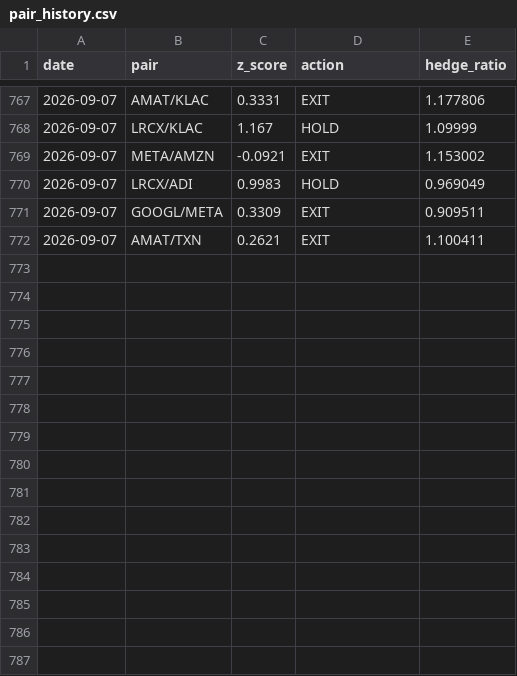
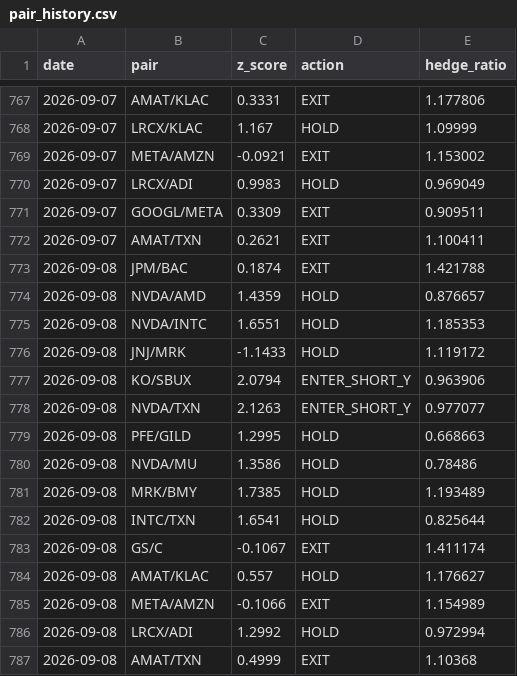
Before and after one commit to Southpaw3234/Quant-Terminal, a CSV file: data/stat_arb/pair_history.csv, drawn as a sheet; only a part is shown, gaps mark what is left out.

```diff
--- a/data/stat_arb/pair_history.csv
+++ b/data/stat_arb/pair_history.csv
@@ -772 +772,16 @@ date,pair,z_score,action,hedge_ratio
 2026-09-07,AMAT/TXN,0.2621,EXIT,1.100411
+2026-09-08,JPM/BAC,0.1874,EXIT,1.421788
+2026-09-08,NVDA/AMD,1.4359,HOLD,0.876657
+2026-09-08,NVDA/INTC,1.6551,HOLD,1.185353
+2026-09-08,JNJ/MRK,-1.1433,HOLD,1.119172
+2026-09-08,KO/SBUX,2.0794,ENTER_SHORT_Y,0.963906
+2026-09-08,NVDA/TXN,2.1263,ENTER_SHORT_Y,0.977077
+2026-09-08,PFE/GILD,1.2995,HOLD,0.668663
+2026-09-08,NVDA/MU,1.3586,HOLD,0.78486
+2026-09-08,MRK/BMY,1.7385,HOLD,1.193489
+2026-09-08,INTC/TXN,1.6541,HOLD,0.825644
+2026-09-08,GS/C,-0.1067,EXIT,1.411174
+2026-09-08,AMAT/KLAC,0.557,HOLD,1.176627
+2026-09-08,META/AMZN,-0.1066,EXIT,1.154989
+2026-09-08,LRCX/ADI,1.2992,HOLD,0.972994
+2026-09-08,AMAT/TXN,0.4999,EXIT,1.10368
```
Also changed, not shown: data/shadow/cross_sectional_ls.csv, data/shadow/cross_sectional_ls_v2.csv, 32 other files.
